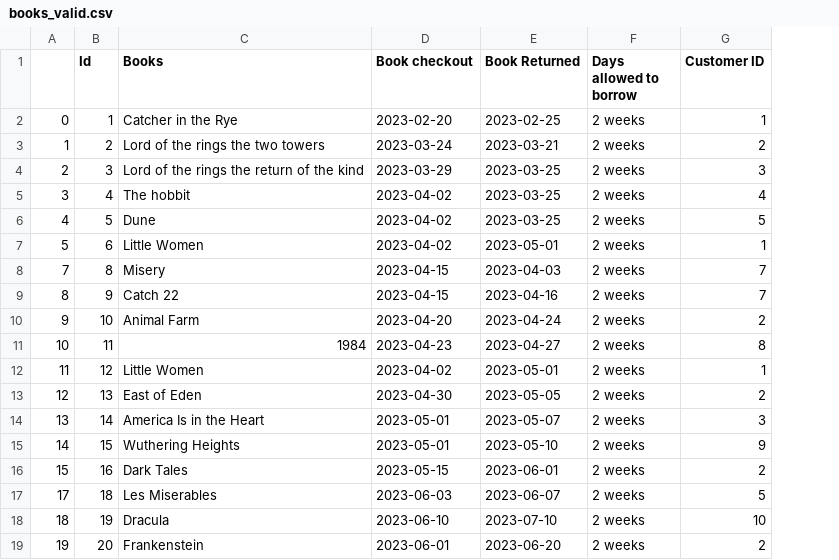
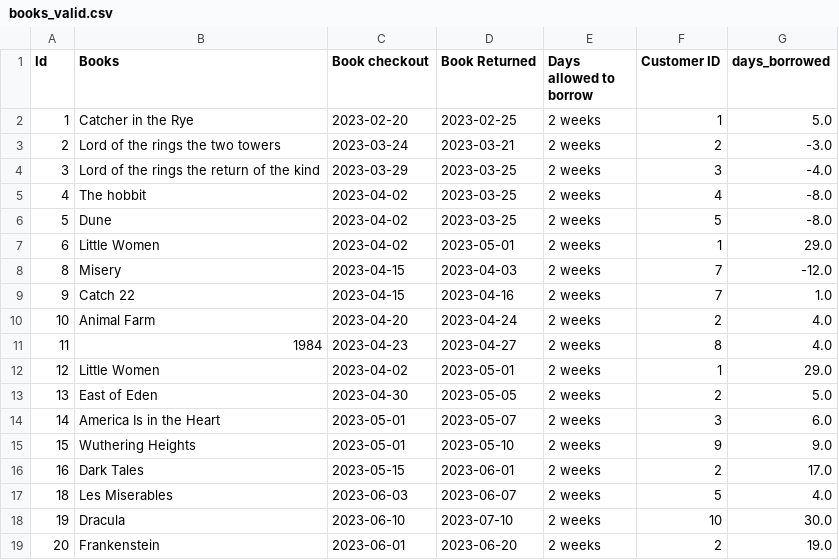
Before and after one commit to AlanM-AXA/20260601-DataEng5, a CSV file: data/books_valid.csv, drawn as a sheet; removed rows and columns are numbered as before the commit, all else as after; the diff names each change by its address in the sheet, - before the commit and + after, or states it on an @@ line.

```diff
--- a/data/books_valid.csv
+++ b/data/books_valid.csv
-column A, rows 2-19: 0 | 1 | 2 | 3 | 4 | 5 | 7 | 8 | 9 | 10 | 11 | 12 | 13 | 14 | 15 | 17 | 18 | 19
+column G (days_borrowed), rows 2-19: 5.0 | -3.0 | -4.0 | -8.0 | -8.0 | 29.0 | -12.0 | 1.0 | 4.0 | 4.0 | 29.0 | 5.0 | 6.0 | 9.0 | 17.0 | 4.0 | 30.0 | 19.0
```
Also changed, not shown: 1 other file.
